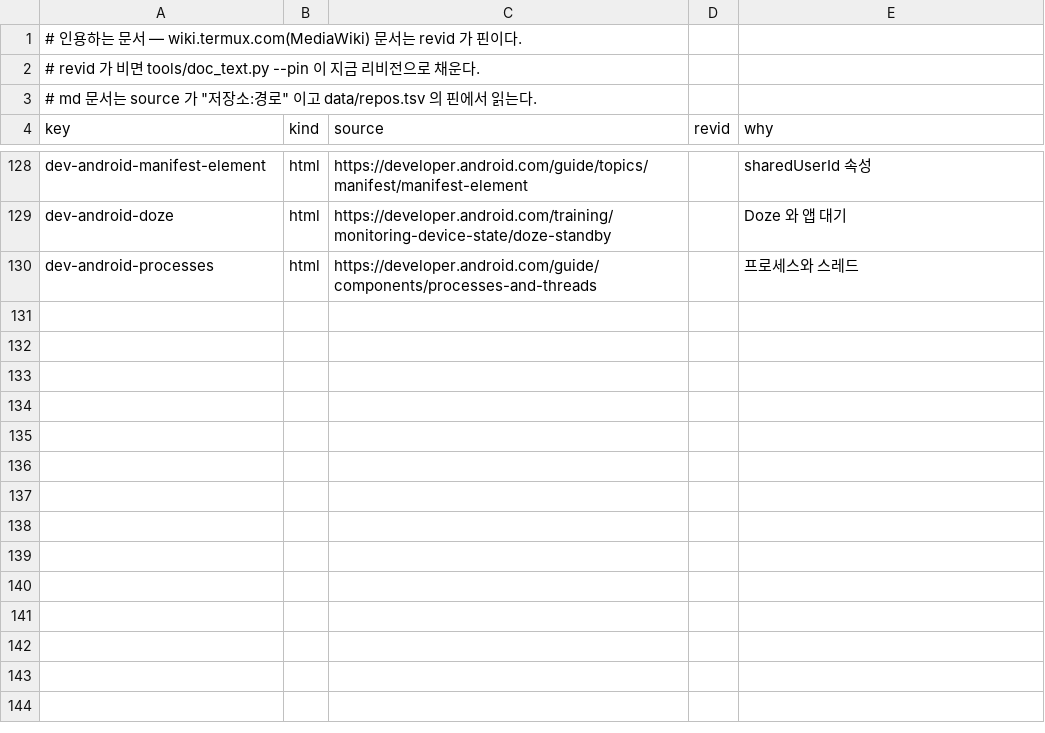
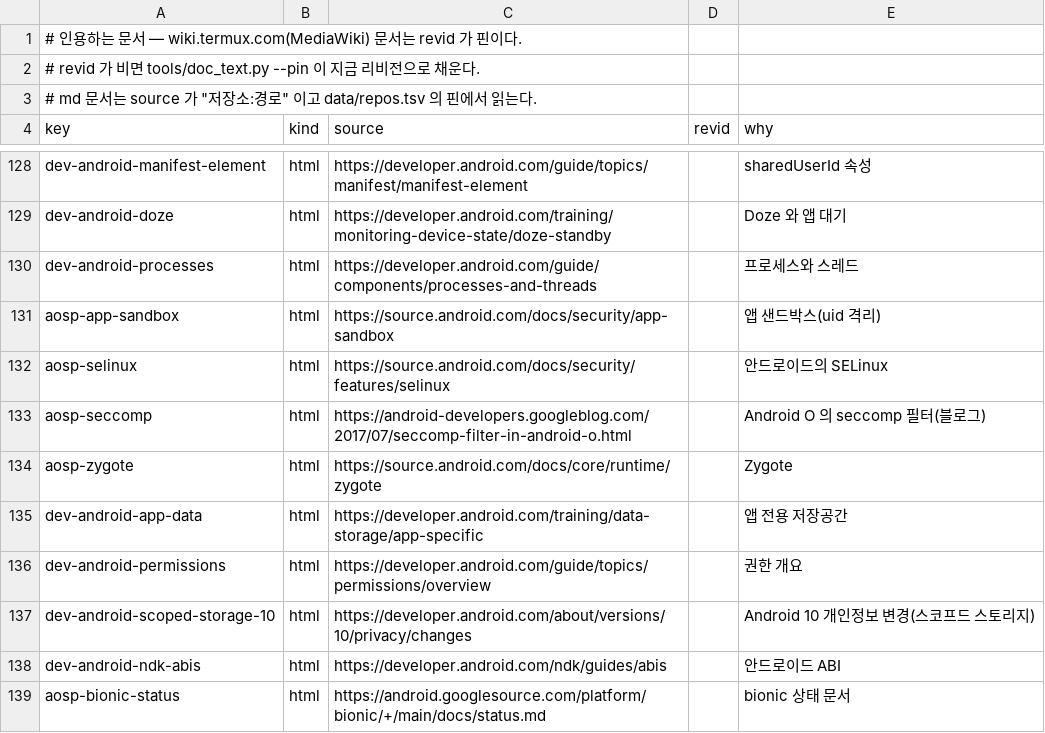
Before and after one commit to chobocho/treasure_house, a TSV file: termux/data/docs.tsv, drawn as a sheet; only a part is shown, gaps mark what is left out; the diff names each change by its address in the sheet, - before the commit and + after, or states it on an @@ line.

```diff
--- a/termux/data/docs.tsv
+++ b/termux/data/docs.tsv
+row 131: aosp-app-sandbox | html | https://source.android.com/docs/security/app-sandbox |  | 앱 샌드박스(uid 격리)
+row 132: aosp-selinux | html | https://source.android.com/docs/security/features/selinux |  | 안드로이드의 SELinux
+row 133: aosp-seccomp | html | https://android-developers.googleblog.com/2017/07/seccomp-filter-in-android-o.html |  | Android O 의 seccomp 필터(블로그)
+row 134: aosp-zygote | html | https://source.android.com/docs/core/runtime/zygote |  | Zygote
+row 135: dev-android-app-data | html | https://developer.android.com/training/data-storage/app-specific |  | 앱 전용 저장공간
+row 136: dev-android-permissions | html | https://developer.android.com/guide/topics/permissions/overview |  | 권한 개요
+row 137: dev-android-scoped-storage-10 | html | https://developer.android.com/about/versions/10/privacy/changes |  | Android 10 개인정보 변경(스코프드 스토리지)
+row 138: dev-android-ndk-abis | html | https://developer.android.com/ndk/guides/abis |  | 안드로이드 ABI
+row 139: aosp-bionic-status | html | https://android.googlesource.com/platform/bionic/+/main/docs/status.md |  | bionic 상태 문서
```
Also changed, not shown: termux/data/android.tsv, termux/data/repos.tsv, 43 other files.
